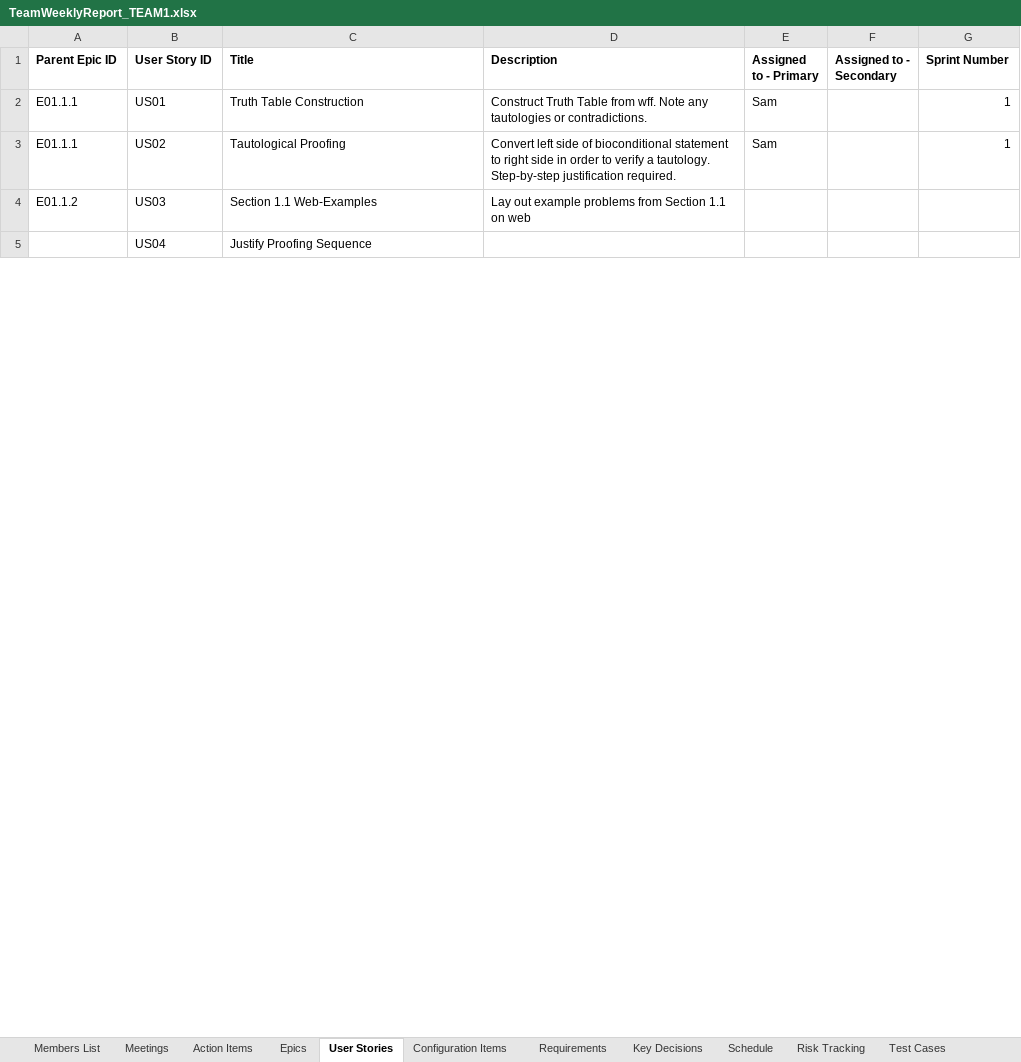
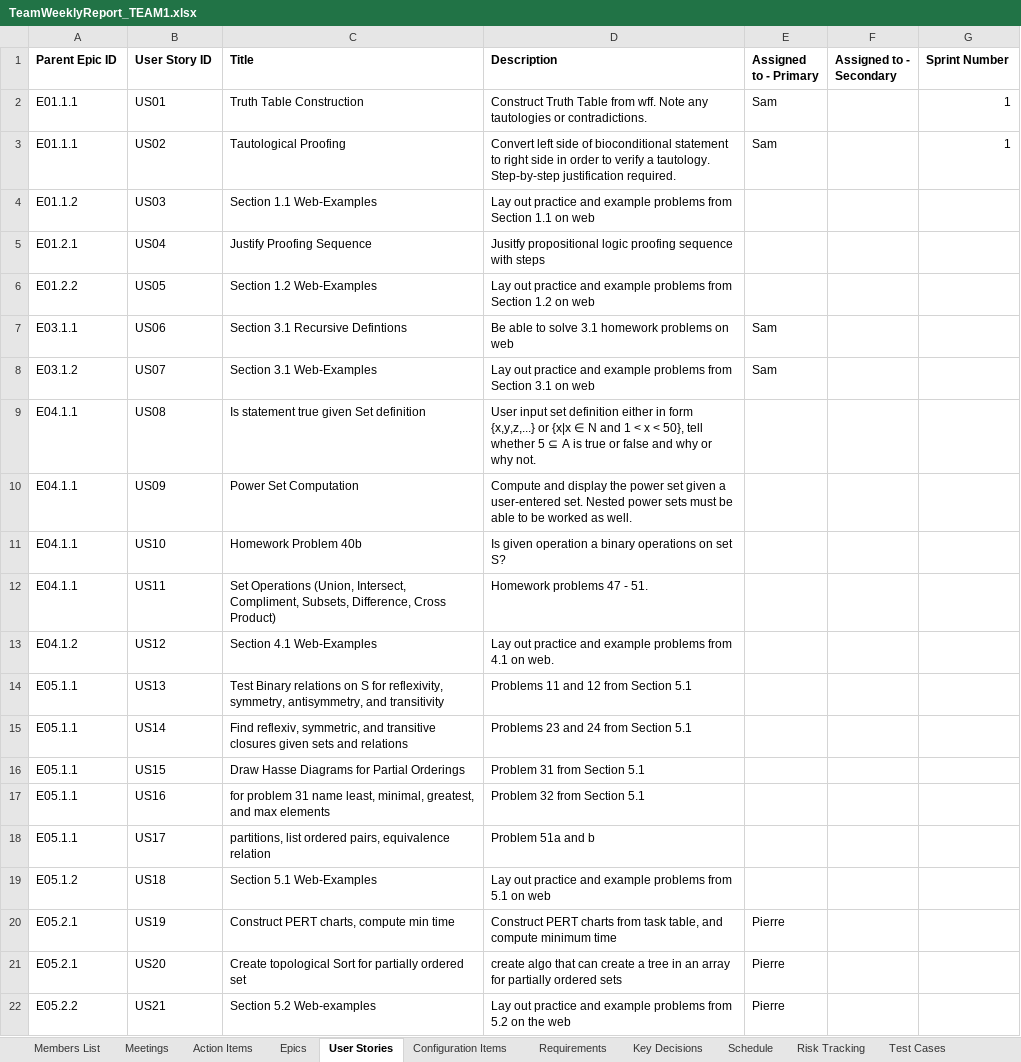
Before and after one commit to SamuelBMorris41899/CS-499, an Excel workbook: TeamWeeklyReport_TEAM1.xlsx, sheet User Stories, drawn as a sheet; only a part is shown; values as stored, in another font and other column widths than the file's, no borders; charts and pictures not drawn; the diff covers the shown part only; the diff names each change by its address in the sheet, - before the commit and + after, or states it on an @@ line.

Commit message:
Weekly team report: Week 2
Updates include Meetings, Action Items, Epics, User Stories, and Key decisions

```diff
--- a/TeamWeeklyReport_TEAM1.xlsx (sheet User Stories)
+++ b/TeamWeeklyReport_TEAM1.xlsx (sheet User Stories)
-D4 (Description): Lay out example problems…
+D4 (Description): Lay out practice and example problems…
-A5 (Parent Epic ID): (empty)
+A5 (Parent Epic ID): E01.2.1
-D5 (Description): (empty)
+D5 (Description): Jusitfy propositional logic proofing sequence with steps
+row 6: E01.2.2 | US05 | Section 1.2 Web-Examples | Lay out practice and example problems from Section 1.2 on web
+row 7: E03.1.1 | US06 | Section 3.1 Recursive Defintions | Be able to solve 3.1 homework problems on web | Sam
+row 8: E03.1.2 | US07 | Section 3.1 Web-Examples | Lay out practice and example problems from Section 3.1 on web | Sam
+row 9: E04.1.1 | US08 | Is statement true given Set definition | User input set definition either in form {x,y,z,...} or {x|x ∈ N and 1 < x < 50}, tell whether 5 ⊆ A is true or false and why or why not.
+row 10: E04.1.1 | US09 | Power Set Computation | Compute and display the power set given a user-entered set. Nested power sets must be able to be worked as well.
+row 11: E04.1.1 | US10 | Homework Problem 40b | Is given operation a binary operations on set S?
+row 12: E04.1.1 | US11 | Set Operations (Union, Intersect, Compliment, Subsets, Difference, Cross Product) | Homework problems 47 - 51.
+row 13: E04.1.2 | US12 | Section 4.1 Web-Examples | Lay out practice and example problems from 4.1 on web.
+row 14: E05.1.1 | US13 | Test Binary relations on S for reflexivity, symmetry, antisymmetry, and transitivity | Problems 11 and 12 from Section 5.1
+row 15: E05.1.1 | US14 | Find reflexiv, symmetric, and transitive closures given sets and relations | Problems 23 and 24 from Section 5.1
+row 16: E05.1.1 | US15 | Draw Hasse Diagrams for Partial Orderings | Problem 31 from Section 5.1
+row 17: E05.1.1 | US16 | for problem 31 name least, minimal, greatest, and max elements | Problem 32 from Section 5.1
+row 18: E05.1.1 | US17 | partitions, list ordered pairs, equivalence relation | Problem 51a and b
+row 19: E05.1.2 | US18 | Section 5.1 Web-Examples | Lay out practice and example problems from 5.1 on web
+row 20: E05.2.1 | US19 | Construct PERT charts, compute min time | Construct PERT charts from task table, and compute minimum time | Pierre
+row 21: E05.2.1 | US20 | Create topological Sort for partially ordered set | create algo that can create a tree in an array for partially ordered sets | Pierre
+row 22: E05.2.2 | US21 | Section 5.2 Web-examples | Lay out practice and example problems from 5.2 on the web | Pierre
```
Also changed, not shown: 32 added rows and 25 edited cells elsewhere in this sheet, sheet Action Items, sheet Epics, sheet Meetings, sheet Key Decisions, sheet Lists, sheet Members List, charts or pictures.
